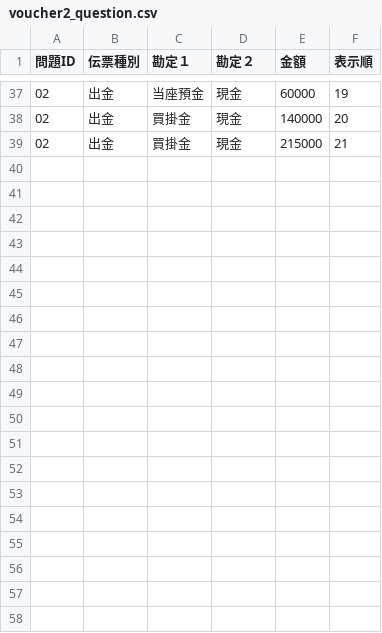
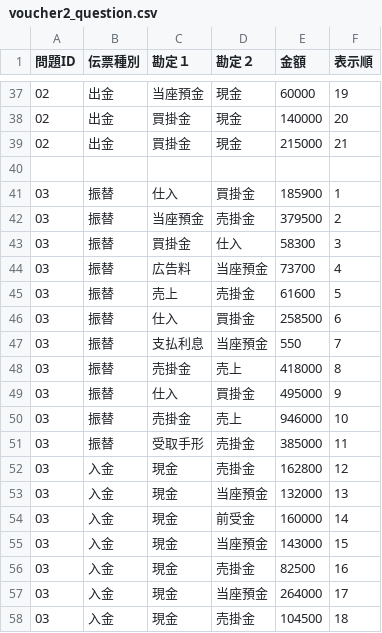
Before and after one commit to hamadaSensei1983/commerce-learning-portal, a CSV file: kentei/boki/data/voucher2_question.csv, drawn as a sheet; only a part is shown, gaps mark what is left out; the diff covers the shown part only; the diff names each change by its address in the sheet, - before the commit and + after, or states it on an @@ line.

```diff
--- a/kentei/boki/data/voucher2_question.csv
+++ b/kentei/boki/data/voucher2_question.csv
+row 40: (empty)
+row 41: 03 | 振替 | 仕入 | 買掛金 | 185900 | 1
+row 42: 03 | 振替 | 当座預金 | 売掛金 | 379500 | 2
+row 43: 03 | 振替 | 買掛金 | 仕入 | 58300 | 3
+row 44: 03 | 振替 | 広告料 | 当座預金 | 73700 | 4
+row 45: 03 | 振替 | 売上 | 売掛金 | 61600 | 5
+row 46: 03 | 振替 | 仕入 | 買掛金 | 258500 | 6
+row 47: 03 | 振替 | 支払利息 | 当座預金 | 550 | 7
+row 48: 03 | 振替 | 売掛金 | 売上 | 418000 | 8
+row 49: 03 | 振替 | 仕入 | 買掛金 | 495000 | 9
+row 50: 03 | 振替 | 売掛金 | 売上 | 946000 | 10
+row 51: 03 | 振替 | 受取手形 | 売掛金 | 385000 | 11
+row 52: 03 | 入金 | 現金 | 売掛金 | 162800 | 12
+row 53: 03 | 入金 | 現金 | 当座預金 | 132000 | 13
+row 54: 03 | 入金 | 現金 | 前受金 | 160000 | 14
+row 55: 03 | 入金 | 現金 | 当座預金 | 143000 | 15
+row 56: 03 | 入金 | 現金 | 売掛金 | 82500 | 16
+row 57: 03 | 入金 | 現金 | 当座預金 | 264000 | 17
+row 58: 03 | 入金 | 現金 | 売掛金 | 104500 | 18
```
Also changed, not shown: 12 added rows elsewhere in this file, kentei/boki/data/voucher2_table.csv.
